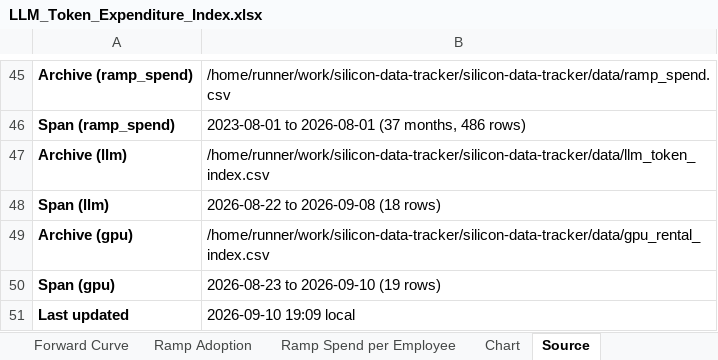
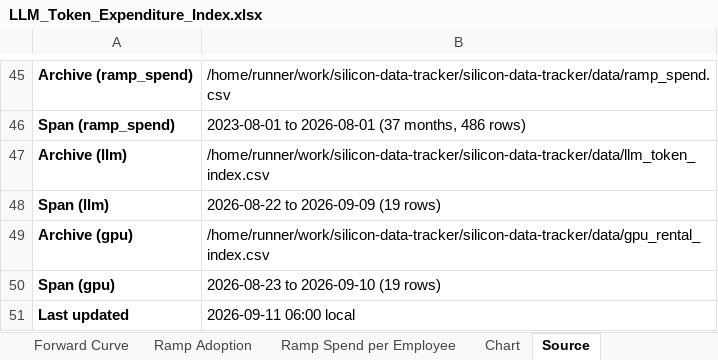
Before and after one commit to xcidjazz/silicon-data-tracker, an Excel workbook: LLM_Token_Expenditure_Index.xlsx, sheet Source, drawn as a sheet; only a part is shown, gaps mark what is left out; values as stored, in another font and other column widths than the file's, no borders; the diff names each change by its address in the sheet, - before the commit and + after, or states it on an @@ line.

```diff
--- a/LLM_Token_Expenditure_Index.xlsx (sheet Source)
+++ b/LLM_Token_Expenditure_Index.xlsx (sheet Source)
-B48: 2026-08-22 to 2026-09-08 (18 rows)
+B48: 2026-08-22 to 2026-09-09 (19 rows)
-B51: 2026-09-10 19:09 local
+B51: 2026-09-11 06:00 local
```
Also changed, not shown: sheet Daily Index, charts or pictures, 1 other file.
